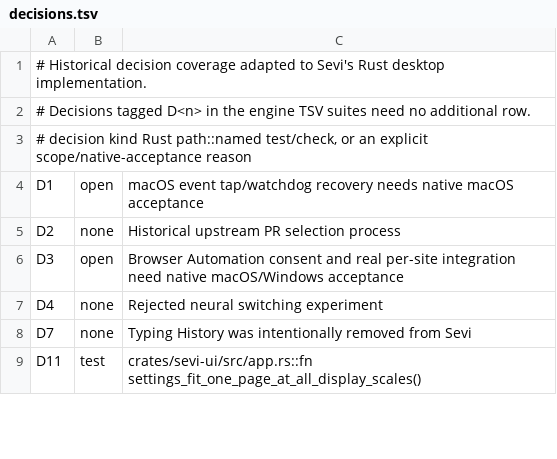
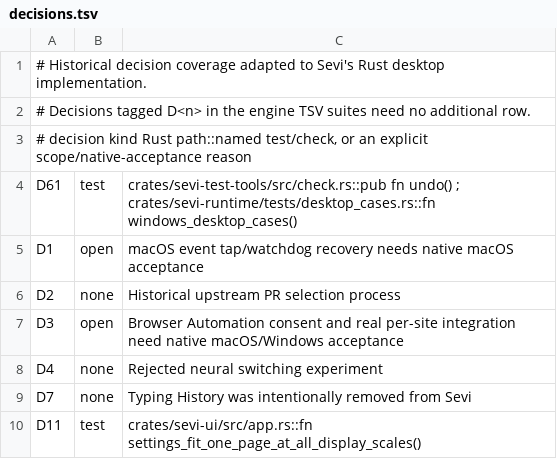
Before and after one commit to tuanxtm/sevi, a TSV file: Tools/autoswitch/rules/decisions.tsv, drawn as a sheet; only a part is shown.

```diff
--- a/Tools/autoswitch/rules/decisions.tsv
+++ b/Tools/autoswitch/rules/decisions.tsv
@@ -3,2 +3,3 @@
 # decision kind Rust path::named test/check, or an explicit scope/native-acceptance reason
+D61	test	crates/sevi-test-tools/src/check.rs::pub fn undo() ; crates/sevi-runtime/tests/desktop_cases.rs::fn windows_desktop_cases()
 D1	open	macOS event tap/watchdog recovery needs native macOS acceptance
```
Also changed, not shown: Tools/autoswitch/rules/rules.tsv, 22 other files.
